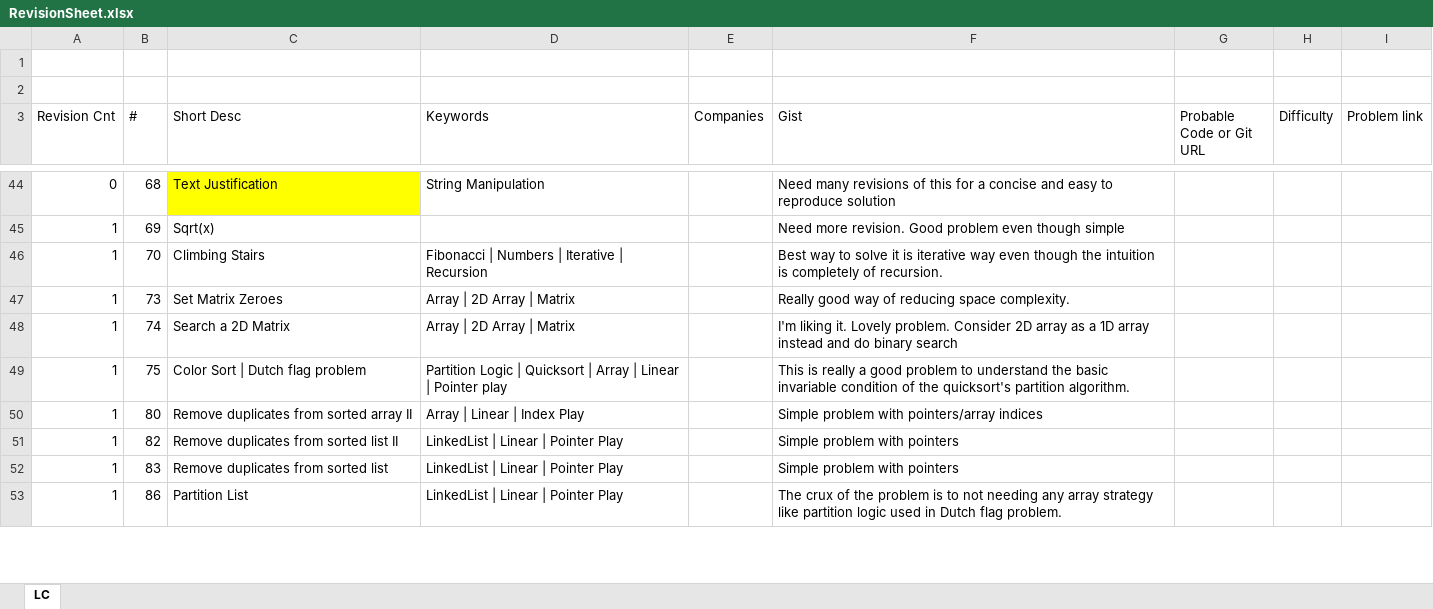
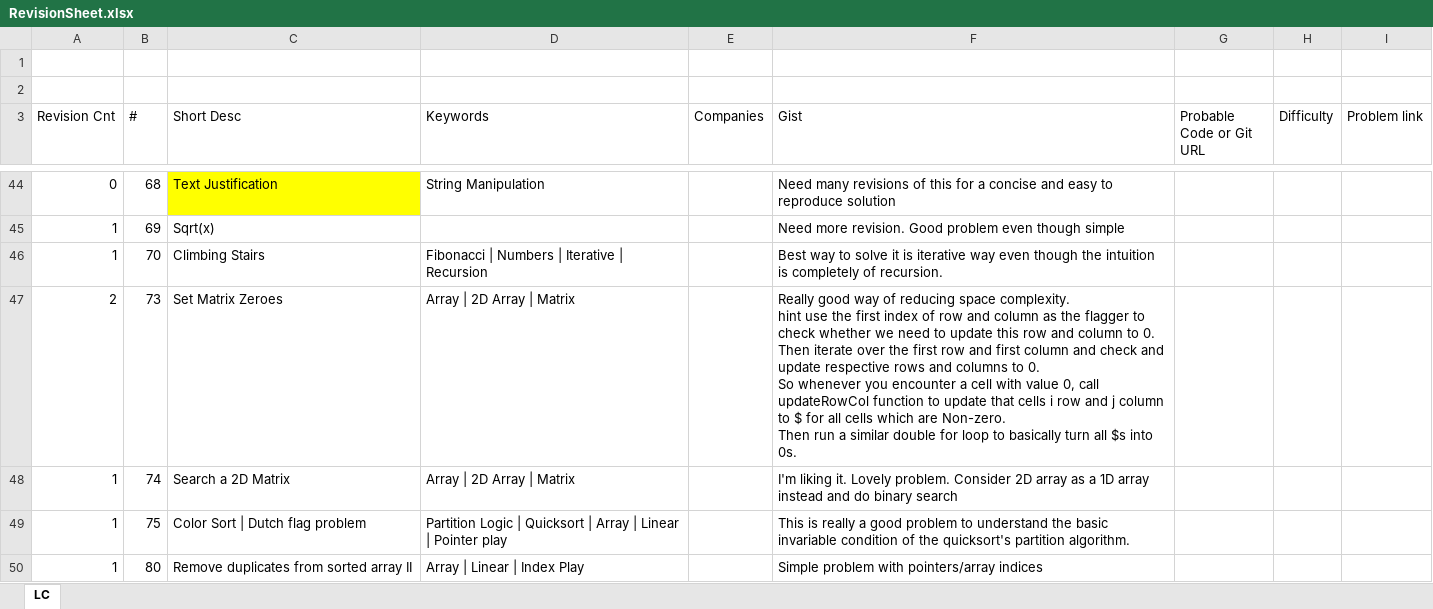
Before and after one commit to milindhg/jsdev, an Excel workbook: RevisionSheet.xlsx, sheet LC, drawn as a sheet; only a part is shown, gaps mark what is left out; the shorter side is filled out with more unchanged rows; values as stored, in another font and other column widths than the file's, no borders; ↵ is a line break in a cell; the diff names each change by its address in the sheet, - before the commit and + after, or states it on an @@ line.

Commit message:
added few more good to solve problems in future.

```diff
--- a/RevisionSheet.xlsx (sheet LC)
+++ b/RevisionSheet.xlsx (sheet LC)
-A47 (Revision Cnt): 1
+A47 (Revision Cnt): 2
-F47 (Gist): …space complexity.
+F47 (Gist): …space complexity. ↵ hint use the first index of row and column as the flagger to check whether we need to update this row and column to 0. Then iterate over the first row and first column and check and update respective rows and columns to 0. ↵ So whenever you encounter a cell with value 0, call updateRowCol function to update that cells i row and j column to $ for all cells which are Non-zero. ↵ Then run a similar double for loop to basically turn all $s into 0s.
```
Also changed, not shown: 1 other file.
